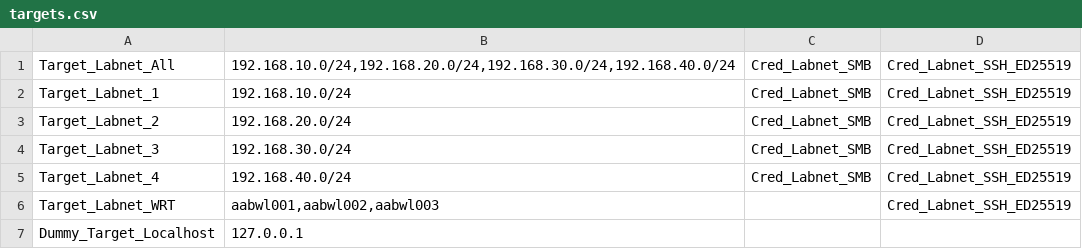
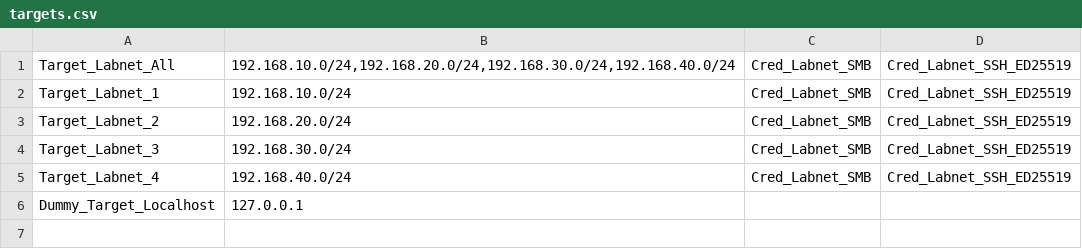
Before and after one commit to martinboller/greenbone-gmp-scripts, a CSV file: targets.csv, drawn as a sheet; the diff names each change by its address in the sheet, - before the commit and + after, or states it on an @@ line.

```diff
--- a/targets.csv
+++ b/targets.csv
-row 6: Target_Labnet_WRT | aabwl001,aabwl002,aabwl003 |  | Cred_Labnet_SSH_ED25519
```
Also changed, not shown: 1 other file.
